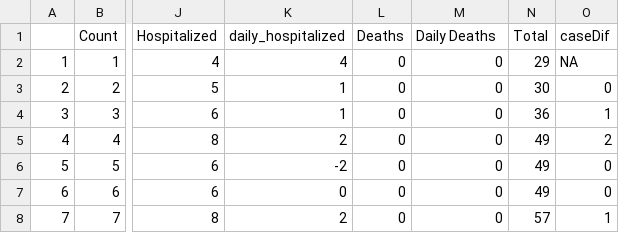
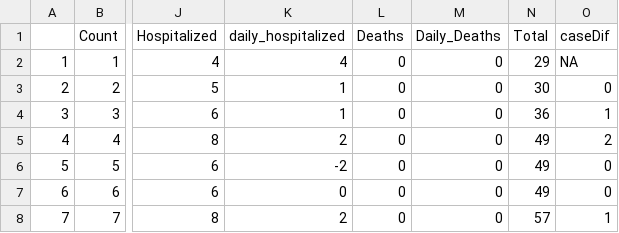
Before and after one commit to dclark18/6373TimeSeries_Covid, a CSV file: az.csv, drawn as a sheet; only a part is shown, gaps mark what is left out; the diff names each change by its address in the sheet, - before the commit and + after, or states it on an @@ line.

Commit message:
Add files via upload

```diff
--- a/az.csv
+++ b/az.csv
-M1: Daily Deaths
+M1: Daily_Deaths
```
